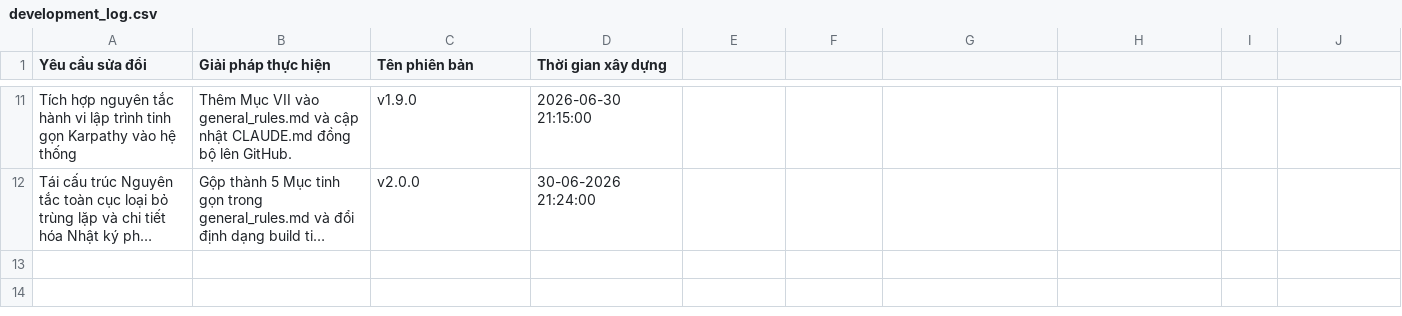
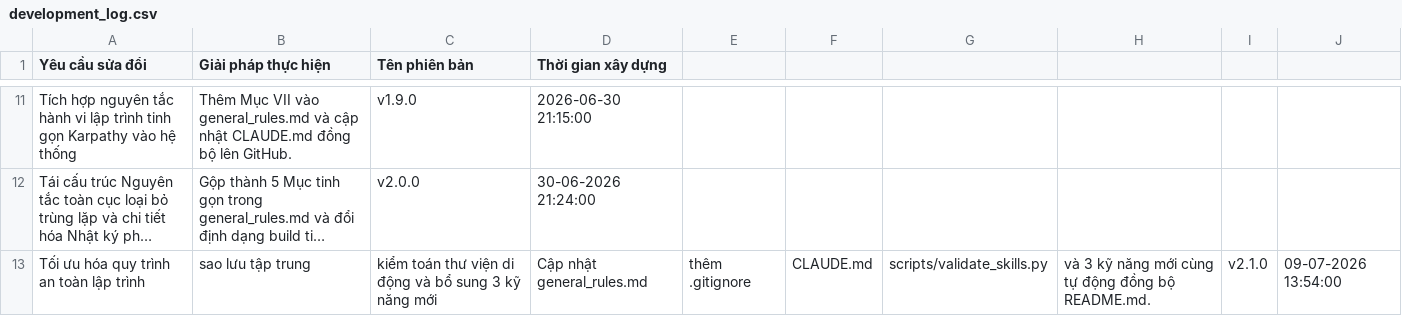
Before and after one commit to tuannalawyer-bit/rules-skill, a CSV file: projects/Dự án AI/development_log.csv, drawn as a sheet; only a part is shown, gaps mark what is left out; long unchanged cells end in …; the diff names each change by its address in the sheet, - before the commit and + after, or states it on an @@ line.

```diff
--- a/projects/Dự án AI/development_log.csv
+++ b/projects/Dự án AI/development_log.csv
+row 13: Tối ưu hóa quy trình an toàn lập trình | sao lưu tập trung | kiểm toán thư viện di động và bổ sung 3 kỹ năng mới | Cập nhật general_rules.md | thêm .gitignore | CLAUDE.md | scripts/validate_skills.py | và 3 kỹ năng mới cùng tự động đồng bộ README.md. | v2.1.0 | 09-07-2026 13:54:00
```
Also changed, not shown: 9 other files.
